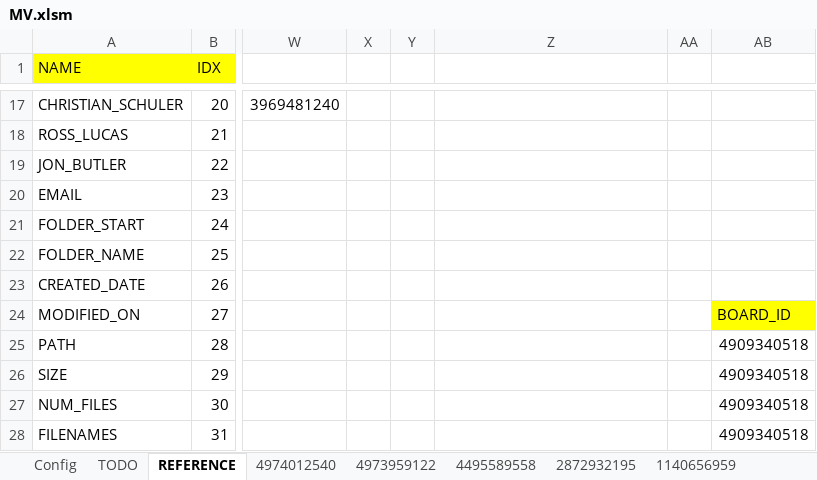
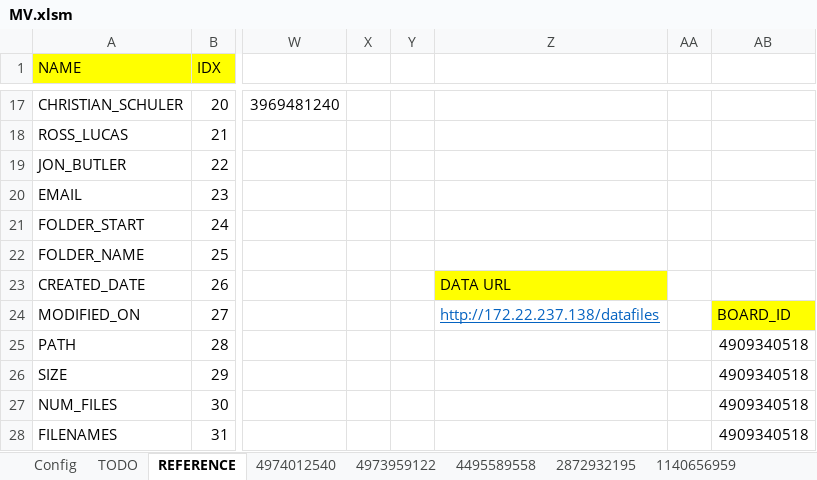
Before and after one commit to burtnolej/excelvba, an Excel workbook: MV.xlsm/MV.xlsm, sheet REFERENCE, drawn as a sheet; only a part is shown, gaps mark what is left out; values as stored, in another font and other column widths than the file's, no borders; the diff names each change by its address in the sheet, - before the commit and + after, or states it on an @@ line.

Commit message:
made root path and data url configurable for MV and MO

```diff
--- a/MV.xlsm/MV.xlsm (sheet REFERENCE)
+++ b/MV.xlsm/MV.xlsm (sheet REFERENCE)
-Z23: (empty)
+Z23: DATA URL
-Z23 fill: none
+Z23 fill: #FFFF00
-Z24: (empty)
+Z24: http://172.22.237.138/datafiles
```
Also changed, not shown: sheet Config, charts or pictures, 17 other files.
